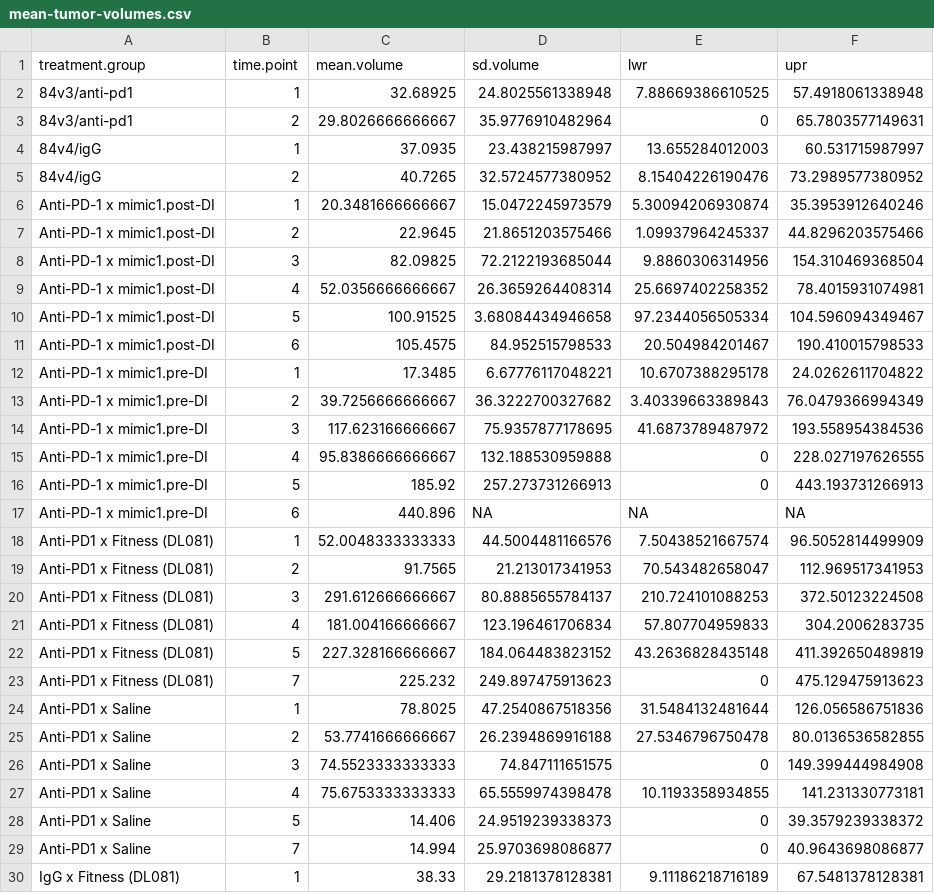
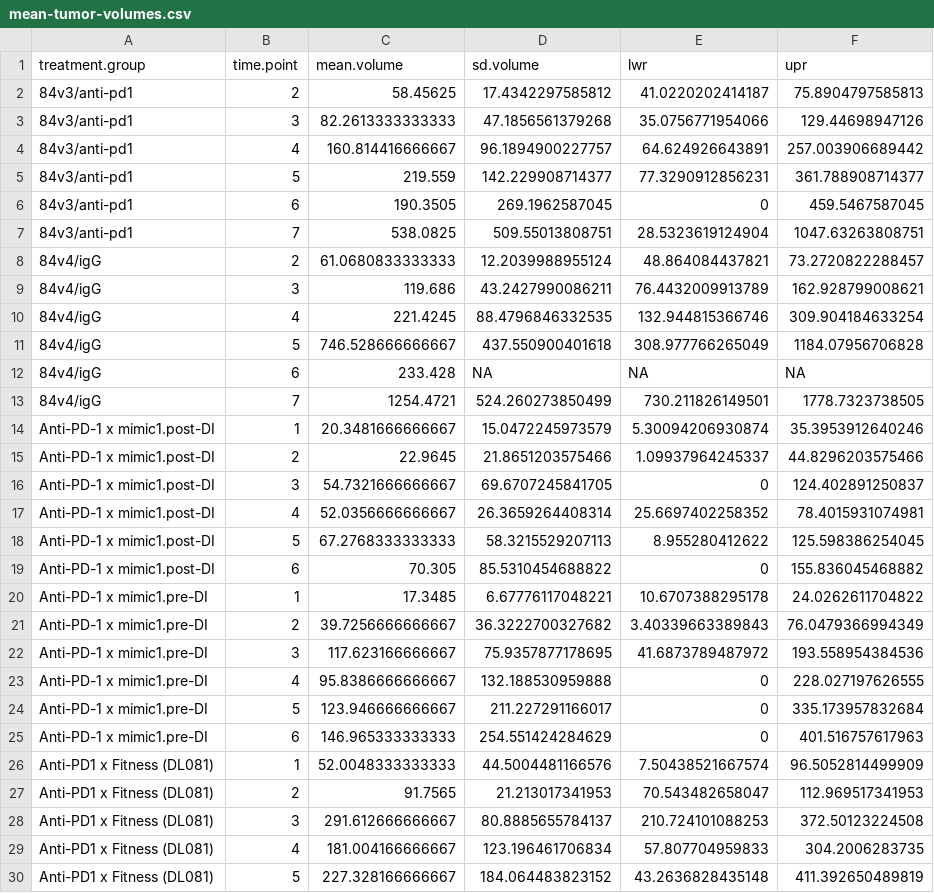
Before and after one commit to spakowiczlab/mimic, a CSV file: shiny-apps/tumor-line-plots/mean-tumor-volumes.csv, drawn as a sheet; only a part is shown; the shorter side is filled out with more unchanged rows; the diff covers the shown part only.

Commit message:
quick fix mim1. Somehow break saline processing? get p.values based on mim1

```diff
--- a/shiny-apps/tumor-line-plots/mean-tumor-volumes.csv
+++ b/shiny-apps/tumor-line-plots/mean-tumor-volumes.csv
@@ -1,12 +1,20 @@
 "treatment.group","time.point","mean.volume","sd.volume","lwr","upr"
-"84v3/anti-pd1",1,32.68925,24.8025561338948,7.88669386610525,57.4918061338948
-"84v3/anti-pd1",2,29.8026666666667,35.9776910482964,0,65.7803577149631
-"84v4/igG",1,37.0935,23.438215987997,13.655284012003,60.531715987997
-"84v4/igG",2,40.7265,32.5724577380952,8.15404226190476,73.2989577380952
+"84v3/anti-pd1",2,58.45625,17.4342297585812,41.0220202414187,75.8904797585813
+"84v3/anti-pd1",3,82.2613333333333,47.1856561379268,35.0756771954066,129.44698947126
+"84v3/anti-pd1",4,160.814416666667,96.1894900227757,64.624926643891,257.003906689442
+"84v3/anti-pd1",5,219.559,142.229908714377,77.3290912856231,361.788908714377
+"84v3/anti-pd1",6,190.3505,269.1962587045,0,459.5467587045
+"84v3/anti-pd1",7,538.0825,509.55013808751,28.5323619124904,1047.63263808751
+"84v4/igG",2,61.0680833333333,12.2039988955124,48.864084437821,73.2720822288457
+"84v4/igG",3,119.686,43.2427990086211,76.4432009913789,162.928799008621
+"84v4/igG",4,221.4245,88.4796846332535,132.944815366746,309.904184633254
+"84v4/igG",5,746.528666666667,437.550900401618,308.977766265049,1184.07956706828
+"84v4/igG",6,233.428,NA,NA,NA
+"84v4/igG",7,1254.4721,524.260273850499,730.211826149501,1778.7323738505
 "Anti-PD-1 x mimic1.post-DI",1,20.3481666666667,15.0472245973579,5.30094206930874,35.3953912640246
 "Anti-PD-1 x mimic1.post-DI",2,22.9645,21.8651203575466,1.09937964245337,44.8296203575466
-"Anti-PD-1 x mimic1.post-DI",3,82.09825,72.2122193685044,9.8860306314956,154.310469368504
+"Anti-PD-1 x mimic1.post-DI",3,54.7321666666667,69.6707245841705,0,124.402891250837
 "Anti-PD-1 x mimic1.post-DI",4,52.0356666666667,26.3659264408314,25.6697402258352,78.4015931074981
-"Anti-PD-1 x mimic1.post-DI",5,100.91525,3.68084434946658,97.2344056505334,104.596094349467
-"Anti-PD-1 x mimic1.post-DI",6,105.4575,84.952515798533,20.504984201467,190.410015798533
+"Anti-PD-1 x mimic1.post-DI",5,67.2768333333333,58.3215529207113,8.955280412622,125.598386254045
+"Anti-PD-1 x mimic1.post-DI",6,70.305,85.5310454688822,0,155.836045468882
 "Anti-PD-1 x mimic1.pre-DI",1,17.3485,6.67776117048221,10.6707388295178,24.0262611704822
@@ -15,4 +23,4 @@
 "Anti-PD-1 x mimic1.pre-DI",4,95.8386666666667,132.188530959888,0,228.027197626555
-"Anti-PD-1 x mimic1.pre-DI",5,185.92,257.273731266913,0,443.193731266913
-"Anti-PD-1 x mimic1.pre-DI",6,440.896,NA,NA,NA
+"Anti-PD-1 x mimic1.pre-DI",5,123.946666666667,211.227291166017,0,335.173957832684
+"Anti-PD-1 x mimic1.pre-DI",6,146.965333333333,254.551424284629,0,401.516757617963
 "Anti-PD1 x Fitness (DL081)",1,52.0048333333333,44.5004481166576,7.50438521667574,96.5052814499909
```
Also changed, not shown: 3 added rows and 2 removed rows elsewhere in this file, 2 other files.
